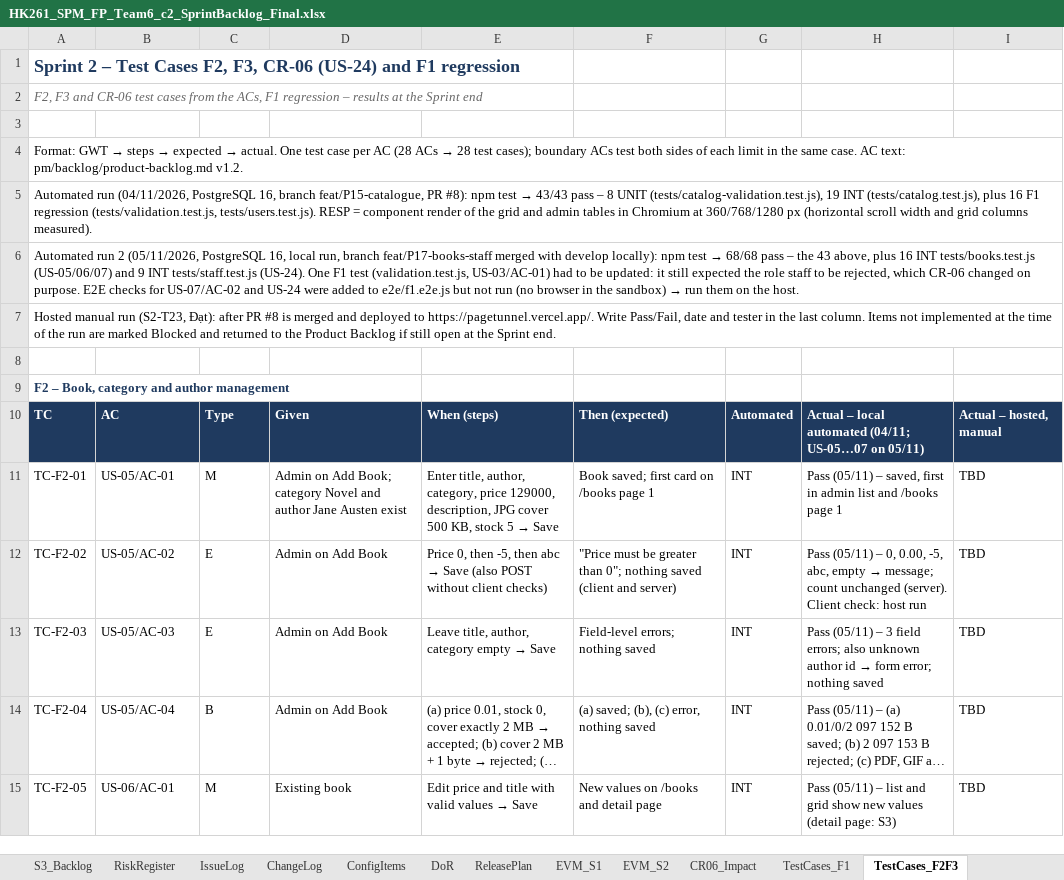
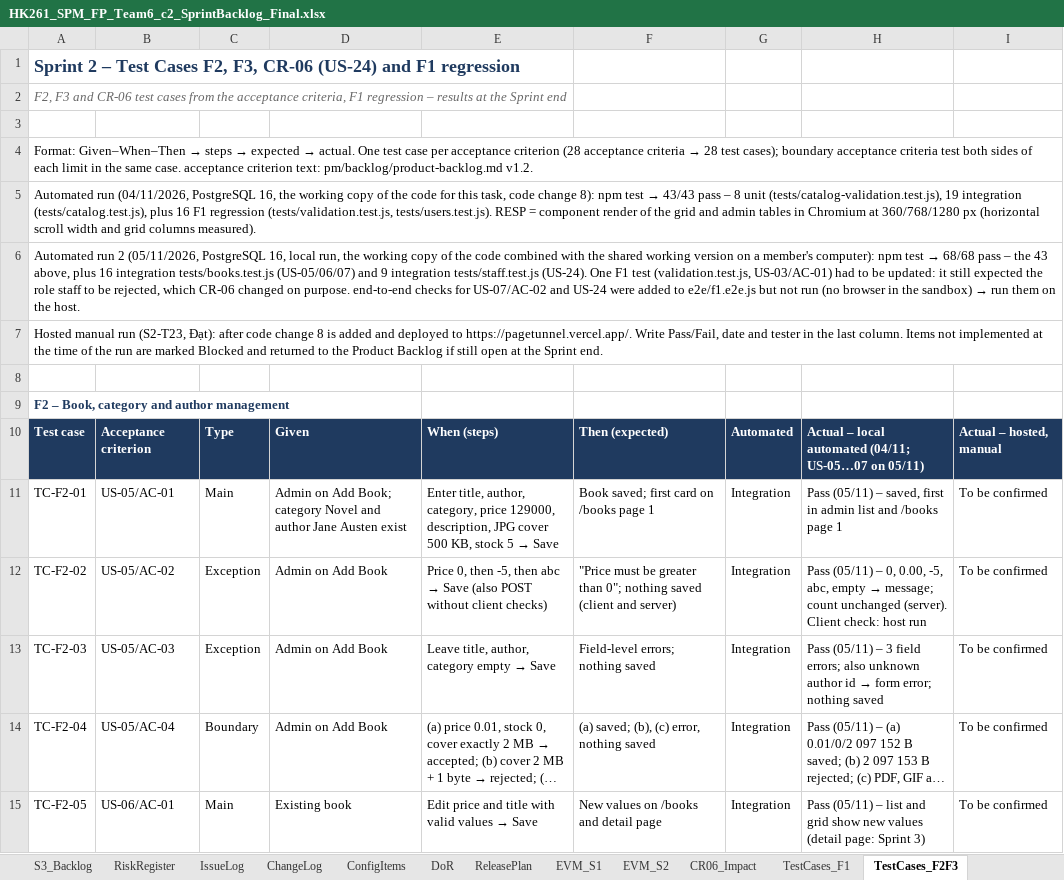
Before and after one commit to Tdat10052499/E-Commercial-Book-Store, an Excel workbook: deliverables/Final/HK261_SPM_FP_Team6_c2_SprintBacklog_Final.xlsx, sheet TestCases_F2F3, drawn as a sheet; only a part is shown; long unchanged cells end in …; values as stored, in another font and other column widths than the file's, no borders; the diff covers the shown part only; the diff names each change by its address in the sheet, - before the commit and + after, or states it on an @@ line.

```diff
--- a/deliverables/Final/HK261_SPM_FP_Team6_c2_SprintBacklog_Final.xlsx (sheet TestCases_F2F3)
+++ b/deliverables/Final/HK261_SPM_FP_Team6_c2_SprintBacklog_Final.xlsx (sheet TestCases_F2F3)
-A2: …from the ACs, F1 regression…
+A2: …from the acceptance criteria, F1 regression…
@@ A4: Format: GWT → steps → expected → actual. One test case per AC (28 ACs → 28 test cases); boundary ACs test both sides of each limit in the same case. AC text: pm/backlog/product-backlog.md… → Format: Given–When–Then → steps → expected → actual. One test case per acceptance criterion (28 acceptance criteria → 28 test cases); boundary acceptance criteria test both sides of each limit in the same case. acceptance criterion text: pm/backlog/product-backlog.md… @@
@@ A5: …PostgreSQL 16, branch feat/P15-catalogue, PR #8): npm test → 43/43 pass – 8 UNIT (tests/catalog-validation.test.js), 19 INT (tests/catalog.test.js), plus… → …PostgreSQL 16, the working copy of the code for this task, code change 8): npm test → 43/43 pass – 8 unit (tests/catalog-validation.test.js), 19 integration (tests/catalog.test.js), plus… @@
@@ A6: …local run, branch feat/P17-books-staff merged with develop locally): npm test → 68/68 pass – the 43 above, plus 16 INT tests/books.test.js (US-05/06/07) and 9 INT tests/staff.test.js (US-24). One F1 test (validation.test.js, US-03/AC-01) had to be updated: it still expected the role staff to be rejected, which CR-06 changed on purpose. E2E checks for… → …local run, the working copy of the code combined with the shared working version on a member's computer): npm test → 68/68 pass – the 43 above, plus 16 integration tests/books.test.js (US-05/06/07) and 9 integration tests/staff.test.js (US-24). One F1 test (validation.test.js, US-03/AC-01) had to be updated: it still expected the role staff to be rejected, which CR-06 changed on purpose. end-to-end checks for… @@
-A7: …Đạt): after PR #8 is merged and deployed…
+A7: …Đạt): after code change 8 is added and deployed…
-A10: TC
+A10: Test case
-B10: AC
+B10: Acceptance criterion
-C11: M
+C11: Main
-G11:G15: INT
+G11:G15: Integration
-I11:I15: TBD
+I11:I15: To be confirmed
-C12:C13: E
+C12:C13: Exception
-C14: B
+C14: Boundary
-C15: M
+C15: Main
-H15: …(detail page: S3)
+H15: …(detail page: Sprint 3)
```
Also changed, not shown: 158 edited cells elsewhere in this sheet, sheet ReleasePlan, sheet RiskRegister, sheet S3_Backlog, sheet CR06_Impact, sheet EVM_S2, sheet TestCases_F4F5, 19 more sheets, 16 other files.
